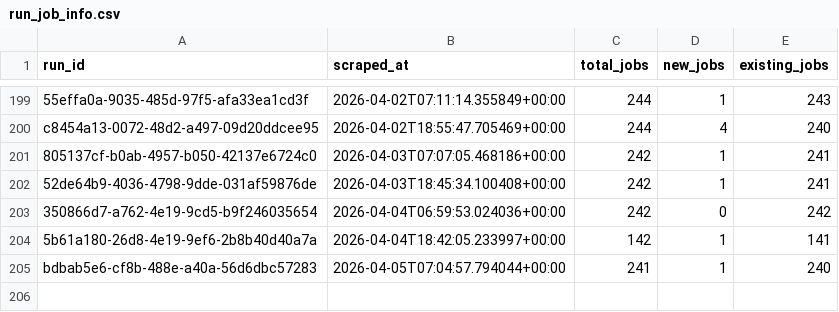
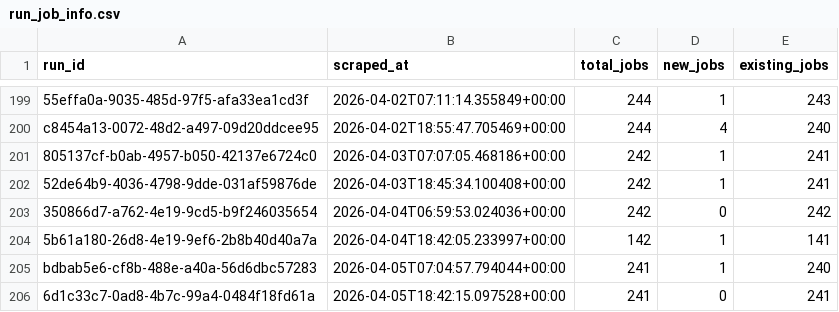
Before and after one commit to tanprabhu/job-market-pulse, a CSV file: data/processed/run_job_info.csv, drawn as a sheet; only a part is shown, gaps mark what is left out.

```diff
--- a/data/processed/run_job_info.csv
+++ b/data/processed/run_job_info.csv
@@ -205 +205,2 @@ c8454a13-0072-48d2-a497-09d20ddcee95,2026-04-02T18:55:47.705469+00:00,244,4,240
 bdbab5e6-cf8b-488e-a40a-56d6dbc57283,2026-04-05T07:04:57.794044+00:00,241,1,240
+6d1c33c7-0ad8-4b7c-99a4-0484f18fd61a,2026-04-05T18:42:15.097528+00:00,241,0,241
```
Also changed, not shown: data/meta/scrape_runs.csv, data/processed/data_clean.csv, 1 other file.
